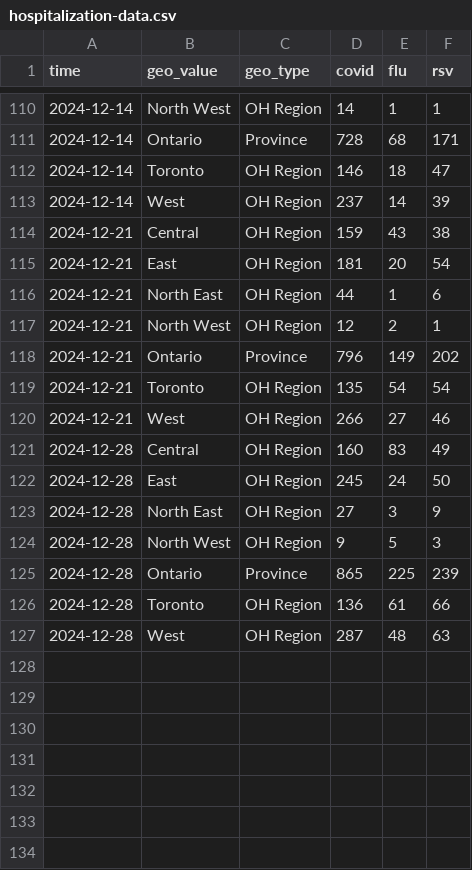
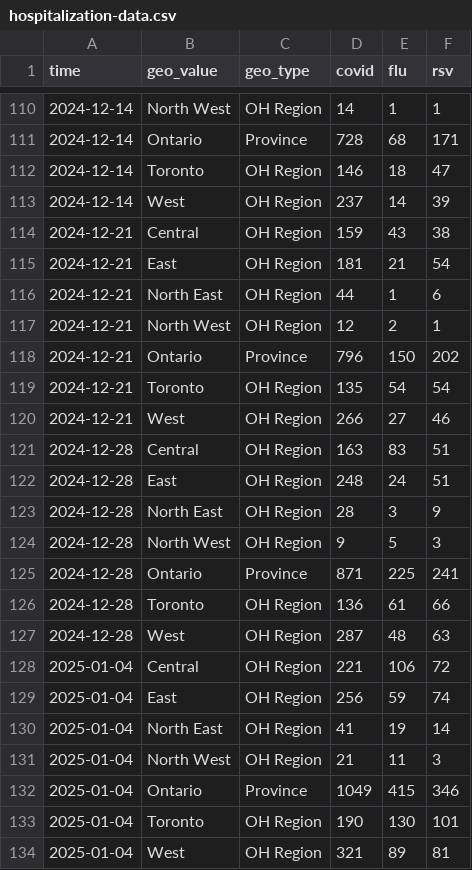
Before and after one commit to william-redman/hospitalization-forecast, a CSV file: target-data/season_2024_2025/hospitalization-data.csv, drawn as a sheet; only a part is shown, gaps mark what is left out.

Commit message:
update target data

```diff
--- a/target-data/season_2024_2025/hospitalization-data.csv
+++ b/target-data/season_2024_2025/hospitalization-data.csv
@@ -114,14 +114,21 @@
 2024-12-21,"Central","OH Region",159,43,38
-2024-12-21,"East","OH Region",181,20,54
+2024-12-21,"East","OH Region",181,21,54
 2024-12-21,"North East","OH Region",44,1,6
 2024-12-21,"North West","OH Region",12,2,1
-2024-12-21,"Ontario","Province",796,149,202
+2024-12-21,"Ontario","Province",796,150,202
 2024-12-21,"Toronto","OH Region",135,54,54
 2024-12-21,"West","OH Region",266,27,46
-2024-12-28,"Central","OH Region",160,83,49
-2024-12-28,"East","OH Region",245,24,50
-2024-12-28,"North East","OH Region",27,3,9
+2024-12-28,"Central","OH Region",163,83,51
+2024-12-28,"East","OH Region",248,24,51
+2024-12-28,"North East","OH Region",28,3,9
 2024-12-28,"North West","OH Region",9,5,3
-2024-12-28,"Ontario","Province",865,225,239
+2024-12-28,"Ontario","Province",871,225,241
 2024-12-28,"Toronto","OH Region",136,61,66
 2024-12-28,"West","OH Region",287,48,63
+2025-01-04,"Central","OH Region",221,106,72
+2025-01-04,"East","OH Region",256,59,74
+2025-01-04,"North East","OH Region",41,19,14
+2025-01-04,"North West","OH Region",21,11,3
+2025-01-04,"Ontario","Province",1049,415,346
+2025-01-04,"Toronto","OH Region",190,130,101
+2025-01-04,"West","OH Region",321,89,81
```
